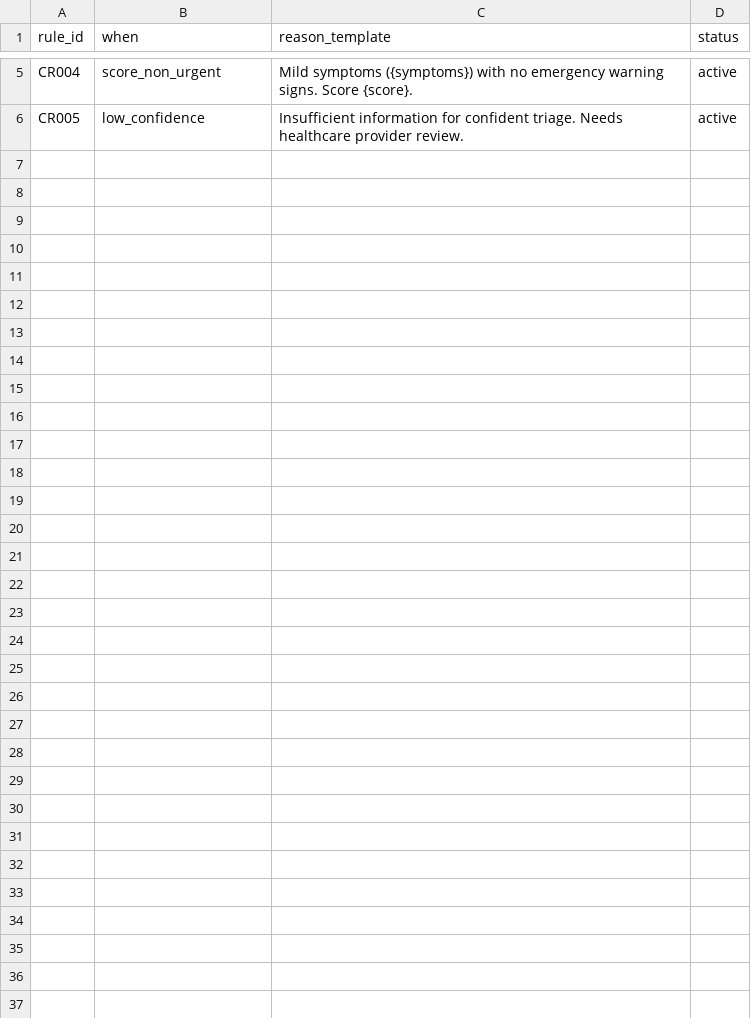
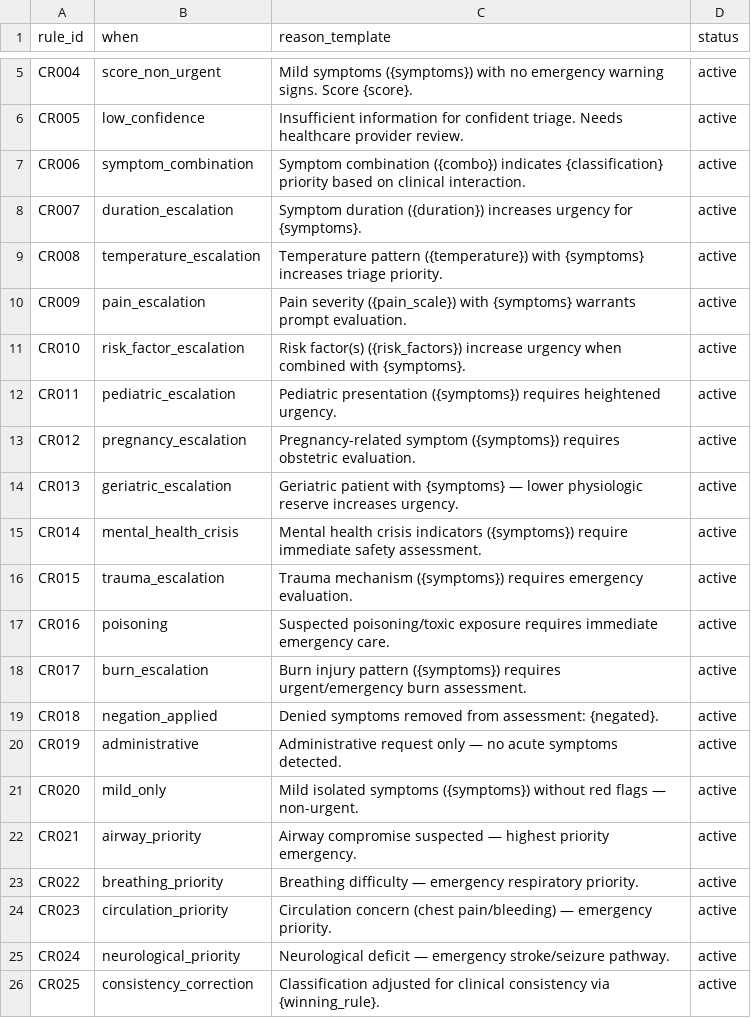
Before and after one commit to ronron475/medconnect, a CSV file: data/nlp/clinical_reasoning_rules.csv, drawn as a sheet; only a part is shown, gaps mark what is left out.

```diff
--- a/data/nlp/clinical_reasoning_rules.csv
+++ b/data/nlp/clinical_reasoning_rules.csv
@@ -6 +6,21 @@ CR004,score_non_urgent,Mild symptoms ({symptoms}) with no emergency warning sign
 CR005,low_confidence,Insufficient information for confident triage. Needs healthcare provider review.,active
+CR006,symptom_combination,Symptom combination ({combo}) indicates {classification} priority based on clinical interaction.,active
+CR007,duration_escalation,Symptom duration ({duration}) increases urgency for {symptoms}.,active
+CR008,temperature_escalation,Temperature pattern ({temperature}) with {symptoms} increases triage priority.,active
+CR009,pain_escalation,Pain severity ({pain_scale}) with {symptoms} warrants prompt evaluation.,active
+CR010,risk_factor_escalation,Risk factor(s) ({risk_factors}) increase urgency when combined with {symptoms}.,active
+CR011,pediatric_escalation,Pediatric presentation ({symptoms}) requires heightened urgency.,active
+CR012,pregnancy_escalation,Pregnancy-related symptom ({symptoms}) requires obstetric evaluation.,active
+CR013,geriatric_escalation,Geriatric patient with {symptoms} — lower physiologic reserve increases urgency.,active
+CR014,mental_health_crisis,Mental health crisis indicators ({symptoms}) require immediate safety assessment.,active
+CR015,trauma_escalation,Trauma mechanism ({symptoms}) requires emergency evaluation.,active
+CR016,poisoning,Suspected poisoning/toxic exposure requires immediate emergency care.,active
+CR017,burn_escalation,Burn injury pattern ({symptoms}) requires urgent/emergency burn assessment.,active
+CR018,negation_applied,Denied symptoms removed from assessment: {negated}.,active
+CR019,administrative,Administrative request only — no acute symptoms detected.,active
+CR020,mild_only,Mild isolated symptoms ({symptoms}) without red flags — non-urgent.,active
+CR021,airway_priority,Airway compromise suspected — highest priority emergency.,active
+CR022,breathing_priority,Breathing difficulty — emergency respiratory priority.,active
+CR023,circulation_priority,Circulation concern (chest pain/bleeding) — emergency priority.,active
+CR024,neurological_priority,Neurological deficit — emergency stroke/seizure pathway.,active
+CR025,consistency_correction,Classification adjusted for clinical consistency via {winning_rule}.,active
```
Also changed, not shown: data/nlp/hiligaynon_medical_terms.csv, 18 other files.
